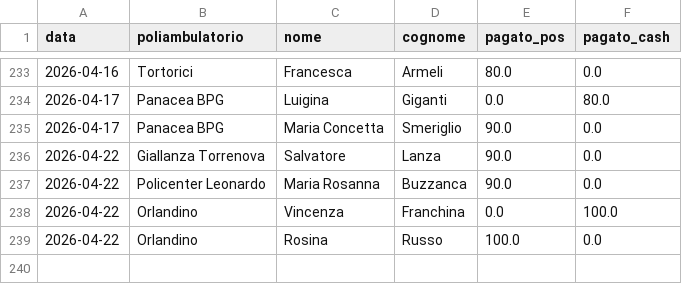
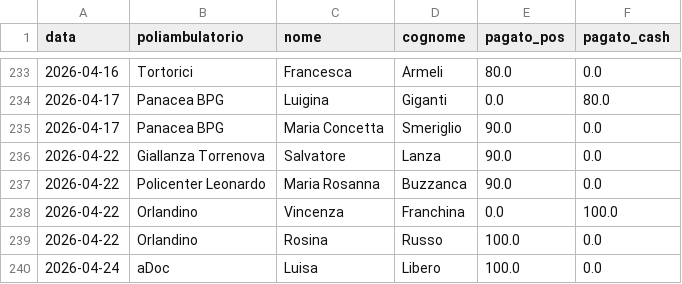
Before and after one commit to rlicordari/report_privato, a CSV file: data/visits.csv, drawn as a sheet; only a part is shown, gaps mark what is left out; the diff names each change by its address in the sheet, - before the commit and + after, or states it on an @@ line.

Commit message:
Visita: Libero Luisa @ aDoc (2026-04-24)

```diff
--- a/data/visits.csv
+++ b/data/visits.csv
+row 240: 2026-04-24 | aDoc | Luisa | Libero | 100.0 | 0.0
```
